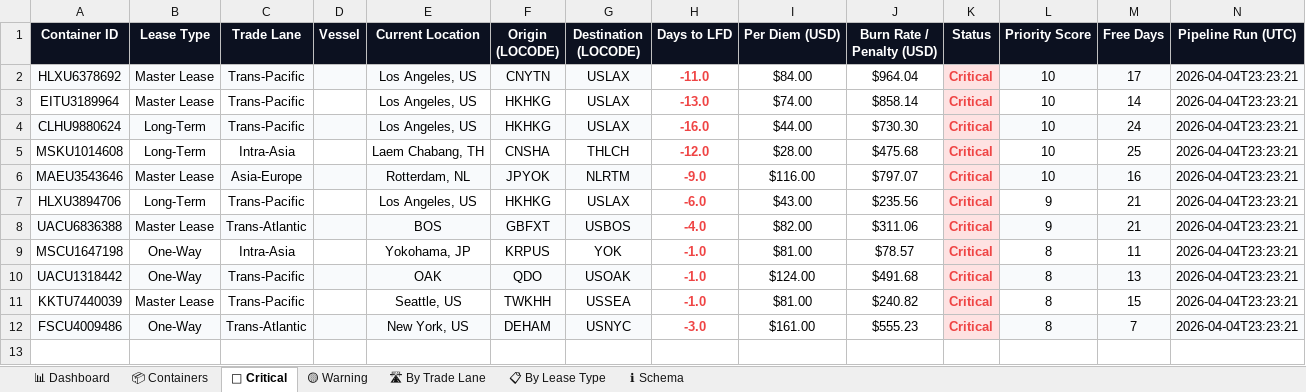
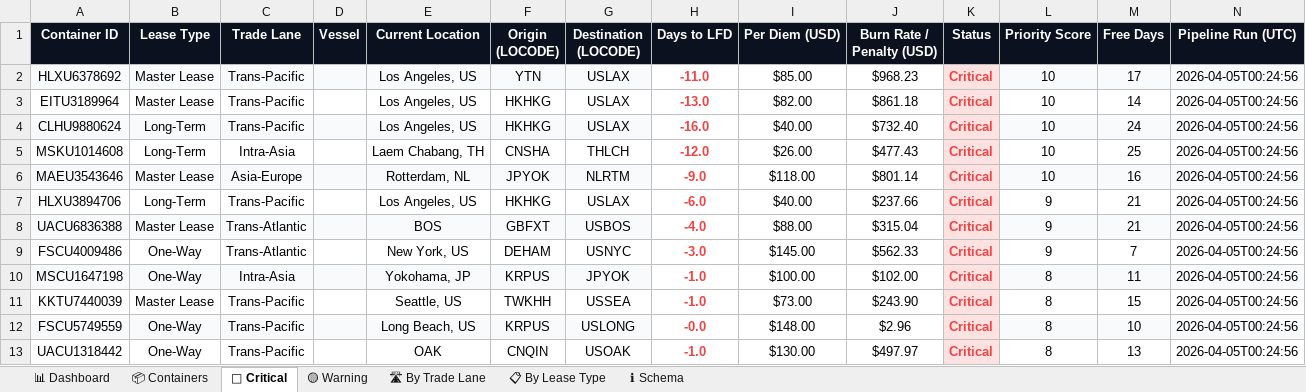
Before and after one commit to rahulmistry18/Reposea_container_optimizer, an Excel workbook: data/exports/reposea_report.xlsx, sheet 🔴 Critical, drawn as a sheet; values as stored, in another font and other column widths than the file's, no borders; table styles not drawn; removed rows and columns are numbered as before the commit, all else as after; the diff names each change by its address in the sheet, - before the commit and + after, or states it on an @@ line.

Commit message:
chore(data): pipeline run 2026-04-04T16:24:57Z [skip ci]

```diff
--- a/data/exports/reposea_report.xlsx (sheet 🔴 Critical)
+++ b/data/exports/reposea_report.xlsx (sheet 🔴 Critical)
-F2 (Origin (LOCODE)): CNYTN
+F2 (Origin (LOCODE)): YTN
-I2 (Per Diem (USD)): $84.00
+I2 (Per Diem (USD)): $85.00
-J2 (Burn Rate / Penalty (USD)): $964.04
+J2 (Burn Rate / Penalty (USD)): $968.23
-N2:N8 (Pipeline Run (UTC)): 2026-04-04T23:23:21
+N2:N8 (Pipeline Run (UTC)): 2026-04-05T00:24:56
-I3 (Per Diem (USD)): $74.00
+I3 (Per Diem (USD)): $82.00
-J3 (Burn Rate / Penalty (USD)): $858.14
+J3 (Burn Rate / Penalty (USD)): $861.18
-I4 (Per Diem (USD)): $44.00
+I4 (Per Diem (USD)): $40.00
-J4 (Burn Rate / Penalty (USD)): $730.30
+J4 (Burn Rate / Penalty (USD)): $732.40
-I5 (Per Diem (USD)): $28.00
+I5 (Per Diem (USD)): $26.00
-J5 (Burn Rate / Penalty (USD)): $475.68
+J5 (Burn Rate / Penalty (USD)): $477.43
-I6 (Per Diem (USD)): $116.00
+I6 (Per Diem (USD)): $118.00
-J6 (Burn Rate / Penalty (USD)): $797.07
+J6 (Burn Rate / Penalty (USD)): $801.14
-I7 (Per Diem (USD)): $43.00
+I7 (Per Diem (USD)): $40.00
-J7 (Burn Rate / Penalty (USD)): $235.56
+J7 (Burn Rate / Penalty (USD)): $237.66
-I8 (Per Diem (USD)): $82.00
+I8 (Per Diem (USD)): $88.00
-J8 (Burn Rate / Penalty (USD)): $311.06
+J8 (Burn Rate / Penalty (USD)): $315.04
+row 9: FSCU4009486 | One-Way | Trans-Atlantic |  | New York, US | DEHAM | USNYC | -3.0 | $145.00 | $562.33 | Critical | 9 | 7 | 2026-04-05T00:24:56
-A10:G10 fill: none
+A10:G10 fill: #F8FAFC
-G10 (Destination (LOCODE)): YOK
+G10 (Destination (LOCODE)): JPYOK
-I10 (Per Diem (USD)): $81.00
+I10 (Per Diem (USD)): $100.00
-J10 (Burn Rate / Penalty (USD)): $78.57
+J10 (Burn Rate / Penalty (USD)): $102.00
-L10:N10 fill: none
+L10:N10 fill: #F8FAFC
-N10 (Pipeline Run (UTC)): 2026-04-04T23:23:21
+N10 (Pipeline Run (UTC)): 2026-04-05T00:24:56
-row 10: UACU1318442 | One-Way | Trans-Pacific |  | OAK | QDO | USOAK | -1.0 | $124.00 | $491.68 | Critical | 8 | 13 | 2026-04-04T23:23:21
-I11 (Per Diem (USD)): $81.00
+I11 (Per Diem (USD)): $73.00
-J11 (Burn Rate / Penalty (USD)): $240.82
+J11 (Burn Rate / Penalty (USD)): $243.90
-N11 (Pipeline Run (UTC)): 2026-04-04T23:23:21
+N11 (Pipeline Run (UTC)): 2026-04-05T00:24:56
-row 12: FSCU4009486 | One-Way | Trans-Atlantic |  | New York, US | DEHAM | USNYC | -3.0 | $161.00 | $555.23 | Critical | 8 | 7 | 2026-04-04T23:23:21
+row 12: FSCU5749559 | One-Way | Trans-Pacific |  | Long Beach, US | KRPUS | USLONG | -0.0 | $148.00 | $2.96 | Critical | 8 | 10 | 2026-04-05T00:24:56
+row 13: UACU1318442 | One-Way | Trans-Pacific |  | OAK | CNQIN | USOAK | -1.0 | $130.00 | $497.97 | Critical | 8 | 13 | 2026-04-05T00:24:56
```
Also changed, not shown: sheet 📦 Containers, sheet 🟡 Warning, sheet 📊 Dashboard, sheet 📋 By Lease Type, sheet 🛣 By Trade Lane, 7 other files.
